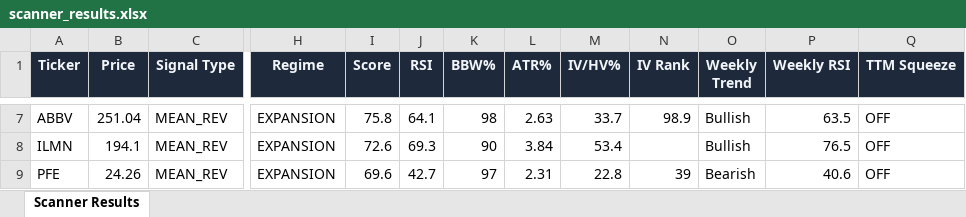
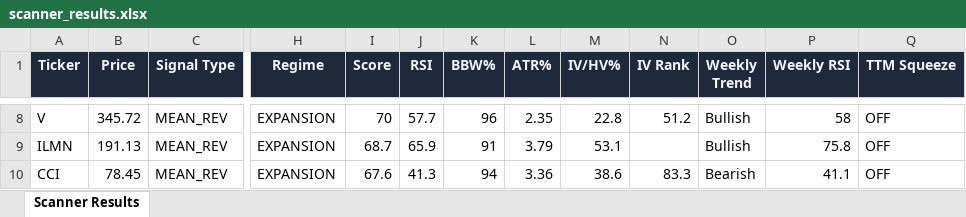
Before and after one commit to 6000rr4n/BM-screener, an Excel workbook: output/scanner_results.xlsx, sheet Scanner Results, drawn as a sheet; only a part is shown, gaps mark what is left out; values as stored, in another font and other column widths than the file's, no borders; addresses are those after the commit; the diff covers the shown part only; the diff names each change by its address in the sheet, - before the commit and + after, or states it on an @@ line.

```diff
--- a/output/scanner_results.xlsx (sheet Scanner Results)
+++ b/output/scanner_results.xlsx (sheet Scanner Results)
-A8 (Ticker): ABBV
+A8 (Ticker): V
-B8 (Price): 251.04
+B8 (Price): 345.72
-I8 (Score): 75.8
+I8 (Score): 70
-J8 (RSI): 64.1
+J8 (RSI): 57.7
-K8 (BBW%): 98
+K8 (BBW%): 96
-L8 (ATR%): 2.63
+L8 (ATR%): 2.35
-M8 (IV/HV%): 33.7
+M8 (IV/HV%): 22.8
-N8 (IV Rank): 98.9
+N8 (IV Rank): 51.2
-P8 (Weekly RSI): 63.5
+P8 (Weekly RSI): 58
-B9 (Price): 194.1
+B9 (Price): 191.13
-I9 (Score): 72.6
+I9 (Score): 68.7
-J9 (RSI): 69.3
+J9 (RSI): 65.9
-K9 (BBW%): 90
+K9 (BBW%): 91
-L9 (ATR%): 3.84
+L9 (ATR%): 3.79
-M9 (IV/HV%): 53.4
+M9 (IV/HV%): 53.1
-P9 (Weekly RSI): 76.5
+P9 (Weekly RSI): 75.8
-A10 (Ticker): PFE
+A10 (Ticker): CCI
-B10 (Price): 24.26
+B10 (Price): 78.45
-I10 (Score): 69.6
+I10 (Score): 67.6
-J10 (RSI): 42.7
+J10 (RSI): 41.3
-K10 (BBW%): 97
+K10 (BBW%): 94
-L10 (ATR%): 2.31
+L10 (ATR%): 3.36
-M10 (IV/HV%): 22.8
+M10 (IV/HV%): 38.6
-N10 (IV Rank): 39
+N10 (IV Rank): 83.3
-P10 (Weekly RSI): 40.6
+P10 (Weekly RSI): 41.1
```
Also changed, not shown: 5 added rows, 7 removed rows and 75 edited cells elsewhere in this sheet, 1 other file.
